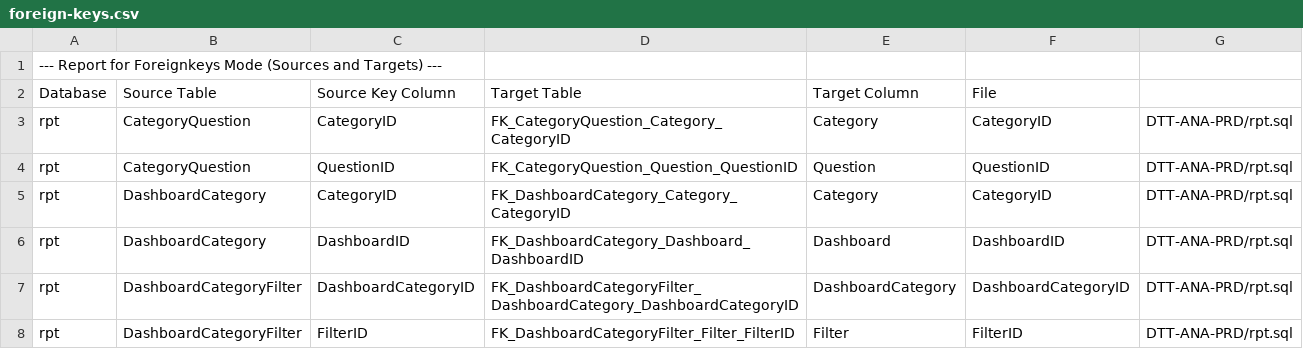
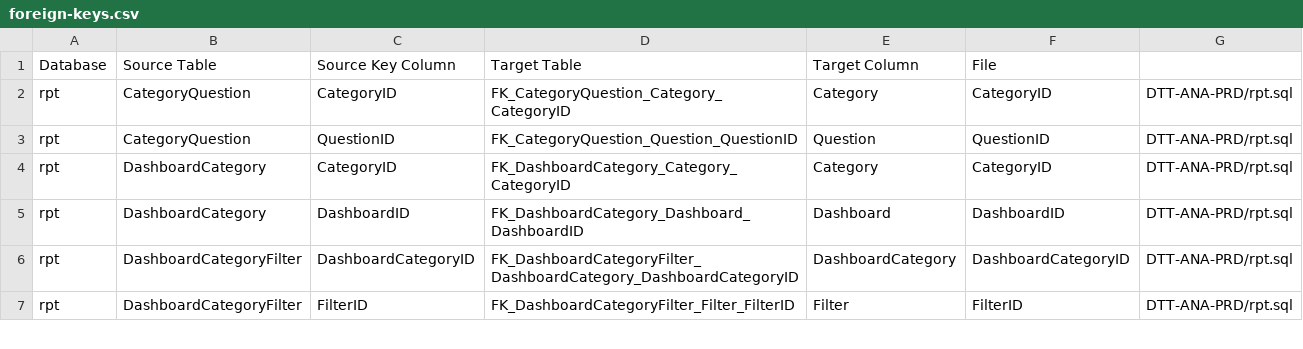
Before and after one commit to dc-blueorange/dxc-scd-dse, a CSV file: analysis-dean/foreign-keys.csv, drawn as a sheet; only a part is shown.

Commit message:
Remove csv non-column headers (oops)

```diff
--- a/analysis-dean/foreign-keys.csv
+++ b/analysis-dean/foreign-keys.csv
@@ -1,2 +1 @@
---- Report for Foreignkeys Mode (Sources and Targets) ---
 Database,Source Table,Source Key Column,Target Table,Target Column,File
```
Also changed, not shown: analysis-dean/dentist-columns.csv, analysis-dean/dentist-tables.csv, 5 other files.
